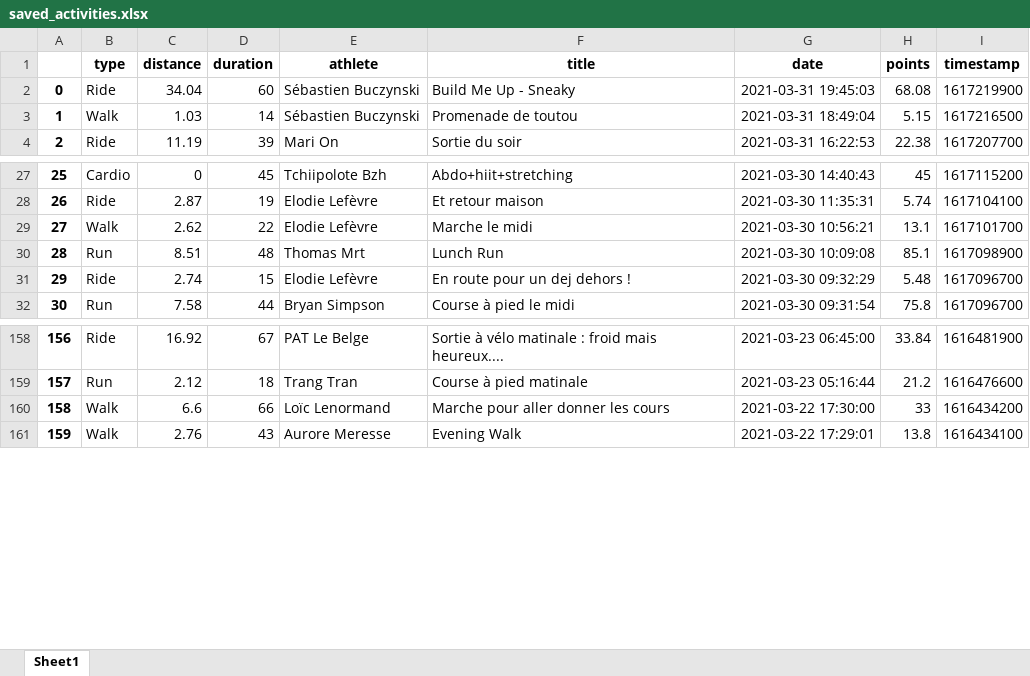
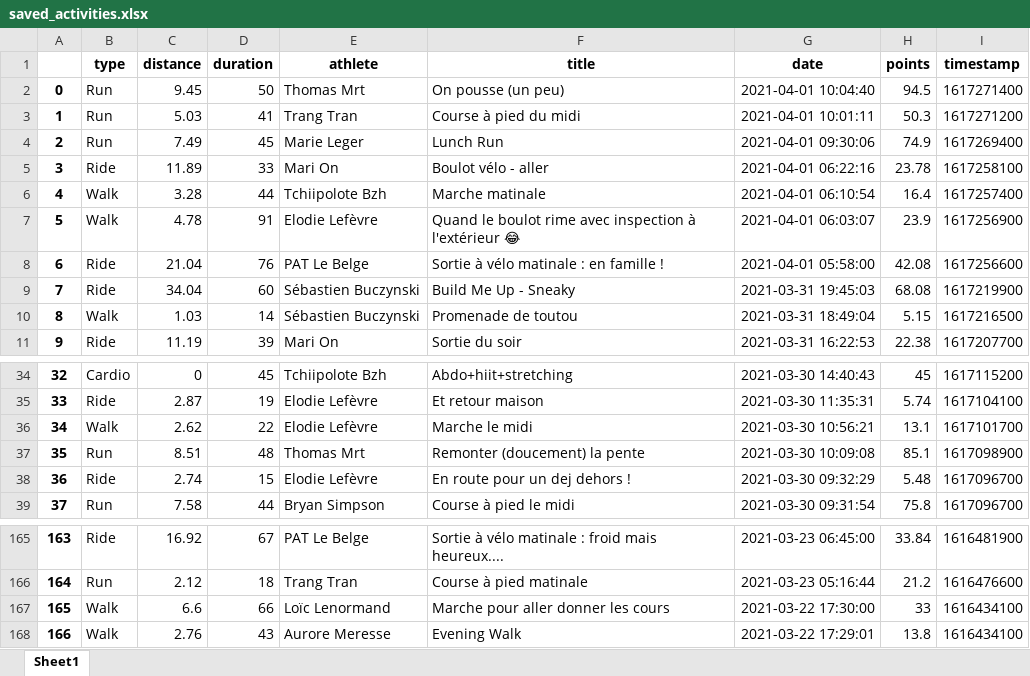
Before and after one commit to bcmb78/bcmb78.github.io, an Excel workbook: defi/saved_activities.xlsx, sheet Sheet1, drawn as a sheet; only a part is shown, gaps mark what is left out; values as stored, in another font and other column widths than the file's, no borders; addresses are those after the commit; the diff names each change by its address in the sheet, - before the commit and + after, or states it on an @@ line.

```diff
--- a/defi/saved_activities.xlsx (sheet Sheet1)
+++ b/defi/saved_activities.xlsx (sheet Sheet1)
+row 2: 0 | Run | 9.45 | 50 | Thomas Mrt | On pousse (un peu) | 2021-04-01 10:04:40 | 94.5 | 1617271400
+row 3: 1 | Run | 5.03 | 41 | Trang Tran | Course à pied du midi | 2021-04-01 10:01:11 | 50.3 | 1617271200
+row 4: 2 | Run | 7.49 | 45 | Marie Leger | Lunch Run | 2021-04-01 09:30:06 | 74.9 | 1617269400
+row 5: 3 | Ride | 11.89 | 33 | Mari On | Boulot vélo - aller | 2021-04-01 06:22:16 | 23.78 | 1617258100
+row 6: 4 | Walk | 3.28 | 44 | Tchiipolote Bzh | Marche matinale | 2021-04-01 06:10:54 | 16.4 | 1617257400
+row 7: 5 | Walk | 4.78 | 91 | Elodie Lefèvre | Quand le boulot rime avec inspection à l'extérieur 😂 | 2021-04-01 06:03:07 | 23.9 | 1617256900
+row 8: 6 | Ride | 21.04 | 76 | PAT Le Belge | Sortie à vélo matinale : en famille ! | 2021-04-01 05:58:00 | 42.08 | 1617256600
@@ column A renumbered from row 9 down @@
-F37 (title): Lunch Run
+F37 (title): Remonter (doucement) la pente
-I167 (timestamp): 1616434200
+I167 (timestamp): 1616434100
```
Also changed, not shown: defi/equipes.xlsx, 4 other files.
